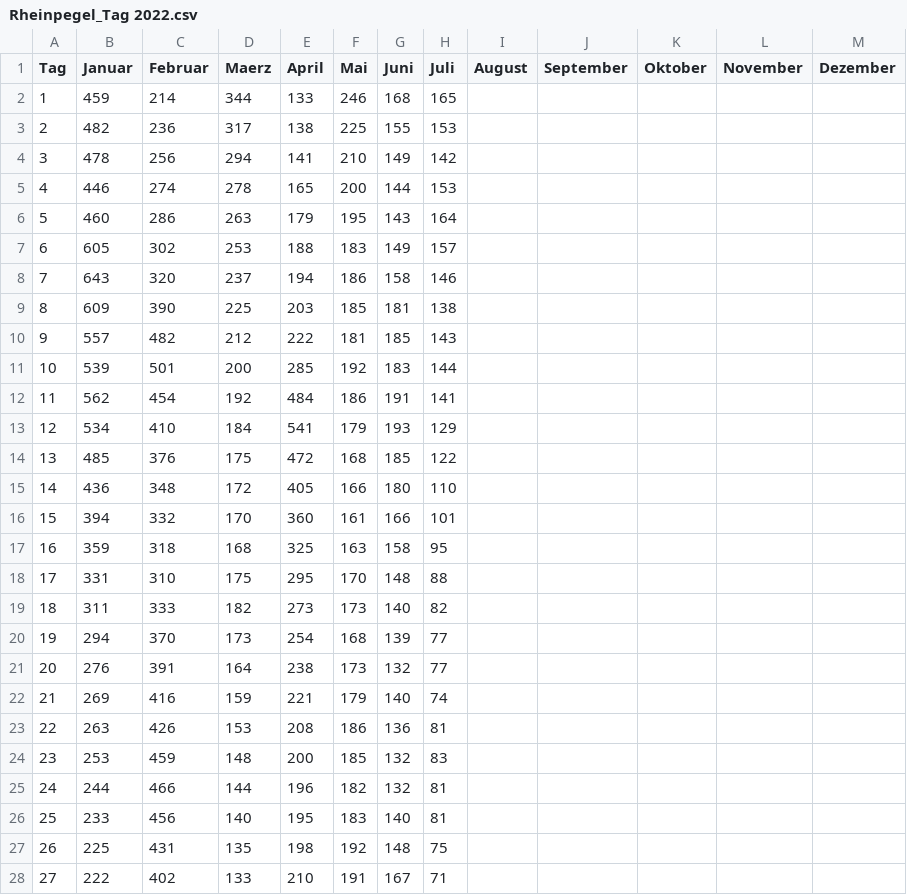
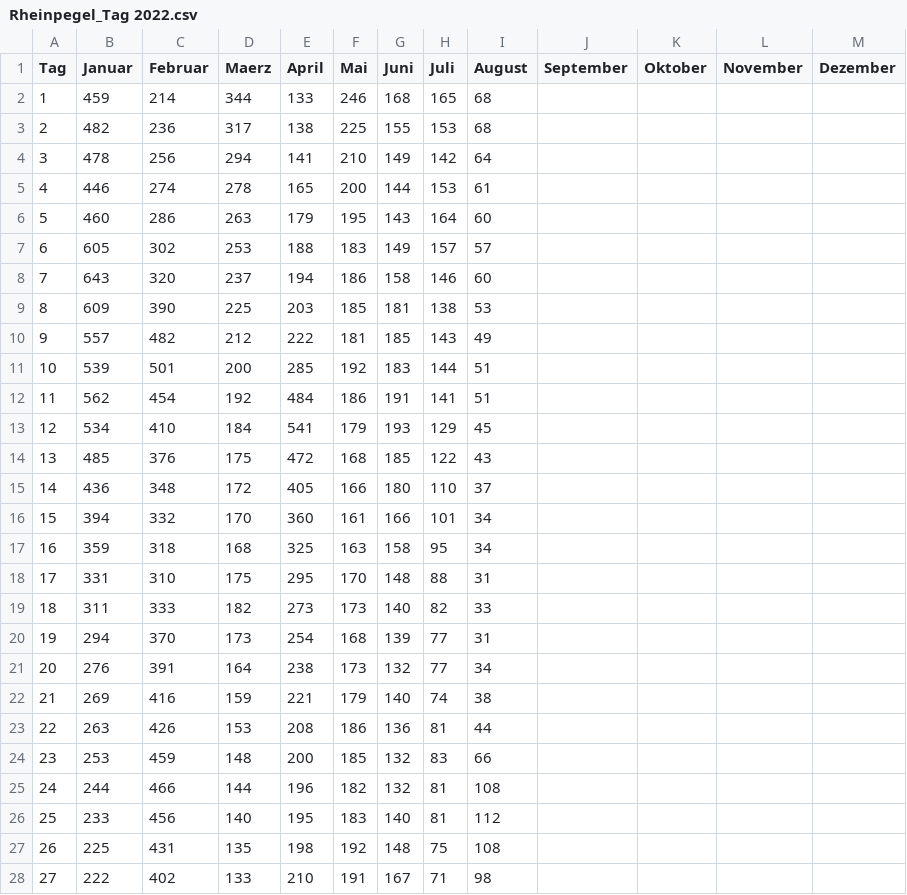
Before and after one commit to opendataddorf/od-resources, a CSV file: Rheinpegel_Tag 2022.csv, drawn as a sheet; only a part is shown; the diff covers the shown part only.

Commit message:
Stand August 2022

```diff
--- a/Rheinpegel_Tag 2022.csv
+++ b/Rheinpegel_Tag 2022.csv
@@ -1,28 +1,28 @@
 Tag,Januar,Februar,Maerz,April,Mai,Juni,Juli,August,September,Oktober,November,Dezember
-1,459,214,344,133,246,168,165,,,,,
-2,482,236,317,138,225,155,153,,,,,
-3,478,256,294,141,210,149,142,,,,,
-4,446,274,278,165,200,144,153,,,,,
-5,460,286,263,179,195,143,164,,,,,
-6,605,302,253,188,183,149,157,,,,,
-7,643,320,237,194,186,158,146,,,,,
-8,609,390,225,203,185,181,138,,,,,
-9,557,482,212,222,181,185,143,,,,,
-10,539,501,200,285,192,183,144,,,,,
-11,562,454,192,484,186,191,141,,,,,
-12,534,410,184,541,179,193,129,,,,,
-13,485,376,175,472,168,185,122,,,,,
-14,436,348,172,405,166,180,110,,,,,
-15,394,332,170,360,161,166,101,,,,,
-16,359,318,168,325,163,158,95,,,,,
-17,331,310,175,295,170,148,88,,,,,
-18,311,333,182,273,173,140,82,,,,,
-19,294,370,173,254,168,139,77,,,,,
-20,276,391,164,238,173,132,77,,,,,
-21,269,416,159,221,179,140,74,,,,,
-22,263,426,153,208,186,136,81,,,,,
-23,253,459,148,200,185,132,83,,,,,
-24,244,466,144,196,182,132,81,,,,,
-25,233,456,140,195,183,140,81,,,,,
-26,225,431,135,198,192,148,75,,,,,
-27,222,402,133,210,191,167,71,,,,,
+1,459,214,344,133,246,168,165,68,,,,
+2,482,236,317,138,225,155,153,68,,,,
+3,478,256,294,141,210,149,142,64,,,,
+4,446,274,278,165,200,144,153,61,,,,
+5,460,286,263,179,195,143,164,60,,,,
+6,605,302,253,188,183,149,157,57,,,,
+7,643,320,237,194,186,158,146,60,,,,
+8,609,390,225,203,185,181,138,53,,,,
+9,557,482,212,222,181,185,143,49,,,,
+10,539,501,200,285,192,183,144,51,,,,
+11,562,454,192,484,186,191,141,51,,,,
+12,534,410,184,541,179,193,129,45,,,,
+13,485,376,175,472,168,185,122,43,,,,
+14,436,348,172,405,166,180,110,37,,,,
+15,394,332,170,360,161,166,101,34,,,,
+16,359,318,168,325,163,158,95,34,,,,
+17,331,310,175,295,170,148,88,31,,,,
+18,311,333,182,273,173,140,82,33,,,,
+19,294,370,173,254,168,139,77,31,,,,
+20,276,391,164,238,173,132,77,34,,,,
+21,269,416,159,221,179,140,74,38,,,,
+22,263,426,153,208,186,136,81,44,,,,
+23,253,459,148,200,185,132,83,66,,,,
+24,244,466,144,196,182,132,81,108,,,,
+25,233,456,140,195,183,140,81,112,,,,
+26,225,431,135,198,192,148,75,108,,,,
+27,222,402,133,210,191,167,71,98,,,,
```
Also changed, not shown: 4 edited cells elsewhere in this file.
